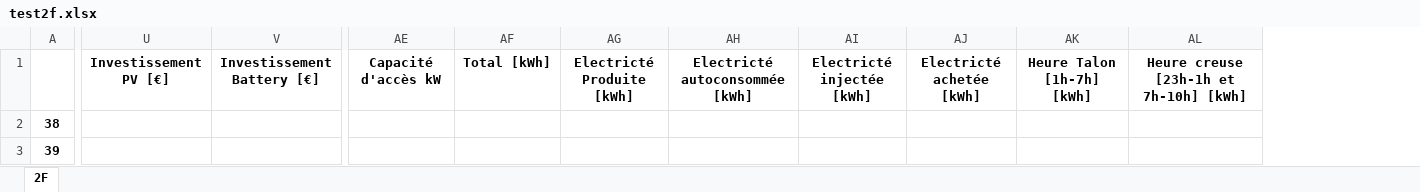
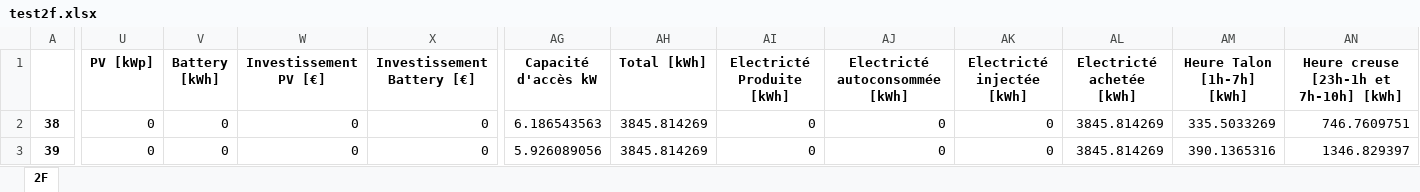
Before and after one commit to pielube/loadshifting, an Excel workbook: test2f.xlsx, sheet 2F, drawn as a sheet; only a part is shown, gaps mark what is left out; values as stored, in another font and other column widths than the file's, no borders; addresses are those after the commit; the diff covers the shown part only; the diff names each change by its address in the sheet, - before the commit and + after, or states it on an @@ line.

```diff
--- a/test2f.xlsx (sheet 2F)
+++ b/test2f.xlsx (sheet 2F)
+column U (PV [kWp]), rows 2-3: 0 | 0
+column V (Battery [kWh]), rows 2-3: 0 | 0
-W2:W3 (Investissement PV [€]): (empty)
+W2:W3 (Investissement PV [€]): 0
-X2:X3 (Investissement Battery [€]): (empty)
+X2:X3 (Investissement Battery [€]): 0
-AG2 (Capacité d'accès kW): (empty)
+AG2 (Capacité d'accès kW): 6.186543563
-AH2:AH3 (Total [kWh]): (empty)
+AH2:AH3 (Total [kWh]): 3845.814269
-AI2:AI3 (Electricté Produite [kWh]): (empty)
+AI2:AI3 (Electricté Produite [kWh]): 0
-AJ2:AJ3 (Electricté autoconsommée [kWh]): (empty)
+AJ2:AJ3 (Electricté autoconsommée [kWh]): 0
-AK2:AK3 (Electricté injectée [kWh]): (empty)
+AK2:AK3 (Electricté injectée [kWh]): 0
-AL2:AL3 (Electricté achetée [kWh]): (empty)
+AL2:AL3 (Electricté achetée [kWh]): 3845.814269
-AM2 (Heure Talon [1h-7h] [kWh]): (empty)
+AM2 (Heure Talon [1h-7h] [kWh]): 335.5033269
-AN2: (empty)
+AN2: 746.7609751
-AG3 (Capacité d'accès kW): (empty)
+AG3 (Capacité d'accès kW): 5.926089056
-AM3 (Heure Talon [1h-7h] [kWh]): (empty)
+AM3 (Heure Talon [1h-7h] [kWh]): 390.1365316
-AN3: (empty)
+AN3: 1346.829397
```
Also changed, not shown: 571 edited cells and cell formats elsewhere in this sheet, formulas that keep their value, test1f.xlsx, test4f.xlsx, 5 other files.
